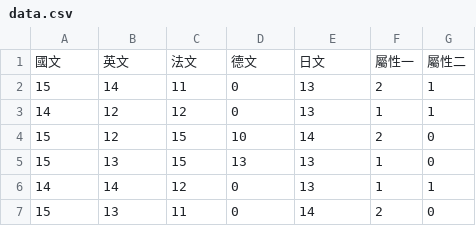
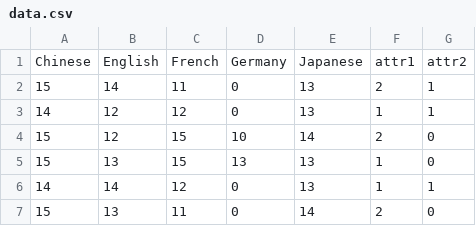
Before and after one commit to hellen6654/vis2021s, a CSV file: lab06/data.csv, drawn as a sheet; only a part is shown.

```diff
--- a/lab06/data.csv
+++ b/lab06/data.csv
@@ -1,2 +1,2 @@
-國文,英文,法文,德文,日文,屬性一,屬性二
+Chinese,English,French,Germany,Japanese,attr1,attr2
 15,14,11,0,13,2,1
```
Also changed, not shown: 3 other files.
